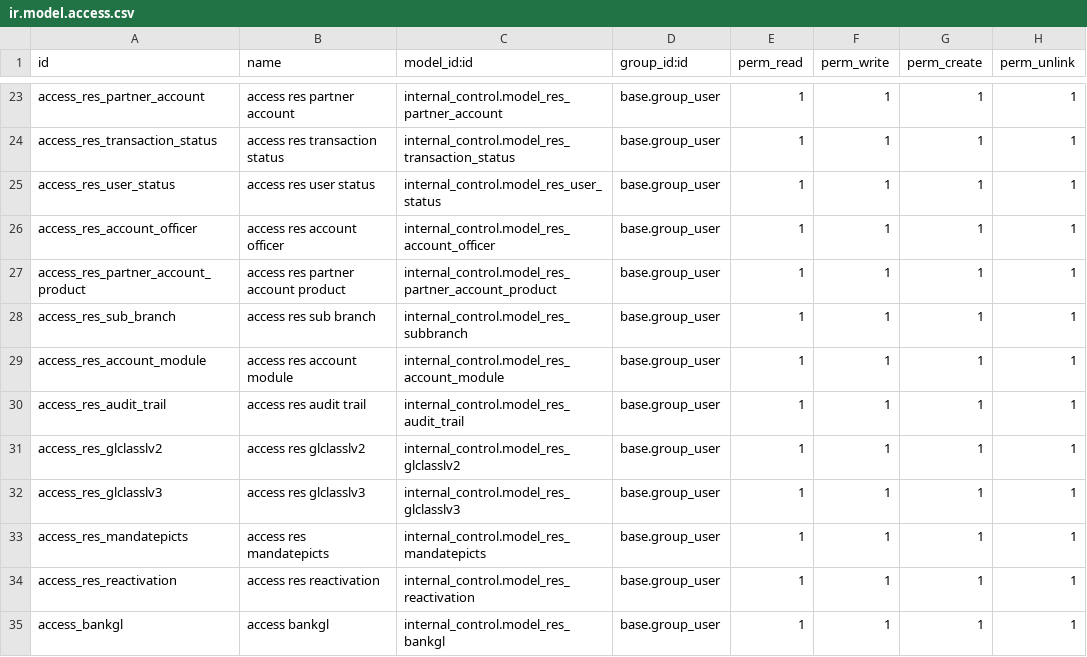
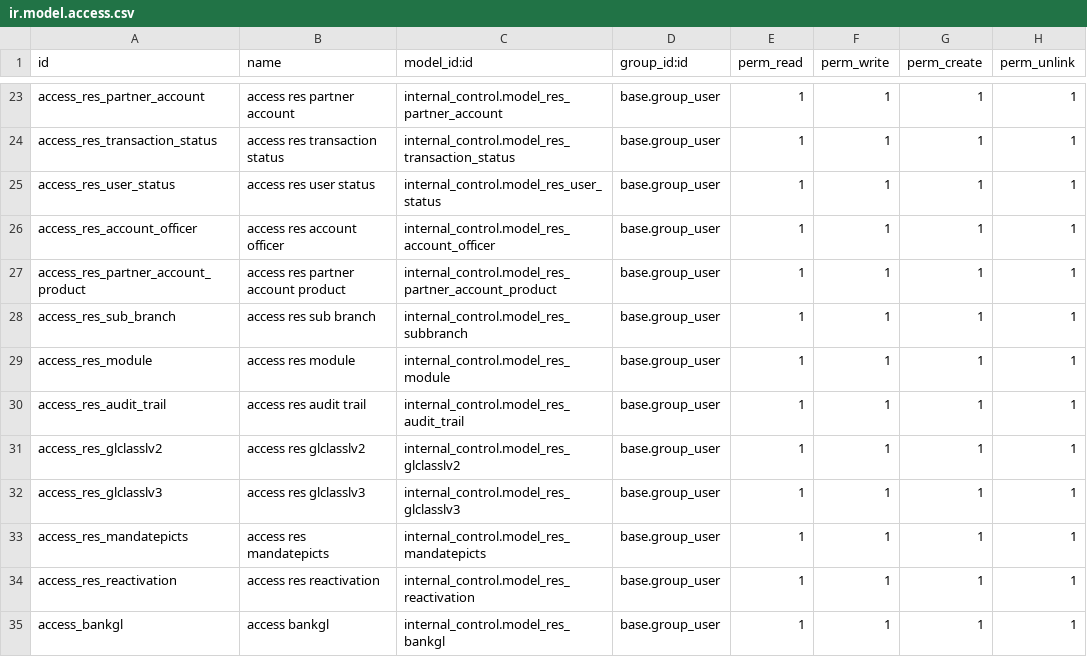
Before and after one commit to novaji-introserve/matrics-app, a CSV file: internal_control/security/ir.model.access.csv, drawn as a sheet; only a part is shown, gaps mark what is left out.

Commit message:
added unique constraint to the new models

```diff
--- a/internal_control/security/ir.model.access.csv
+++ b/internal_control/security/ir.model.access.csv
@@ -28,3 +28,3 @@ access_res_partner_account_product,access res partner account product,internal_c
 access_res_sub_branch,access res sub branch,internal_control.model_res_subbranch,base.group_user,1,1,1,1
-access_res_account_module,access res account module,internal_control.model_res_account_module,base.group_user,1,1,1,1
+access_res_module,access res module,internal_control.model_res_module,base.group_user,1,1,1,1
 access_res_audit_trail,access res audit trail,internal_control.model_res_audit_trail,base.group_user,1,1,1,1
```
Also changed, not shown: 7 other files.
